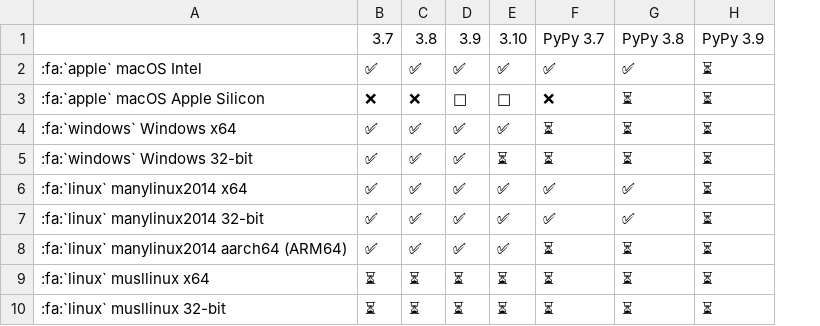
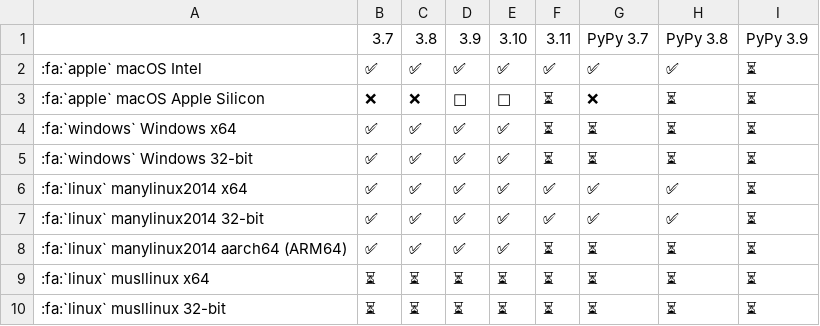
Before and after one commit to pikepdf/pikepdf, a CSV file: docs/binary-wheels.csv, drawn as a sheet; the diff names each change by its address in the sheet, - before the commit and + after, or states it on an @@ line.

```diff
--- a/docs/binary-wheels.csv
+++ b/docs/binary-wheels.csv
+column F, rows 1-10: 3.11 | ✅ | ⏳ | ⏳ | ⏳ | ✅ | ✅ | ⏳ | ⏳ | ⏳
-E5: ⏳
+E5: ✅
```
Also changed, not shown: 2 other files.
